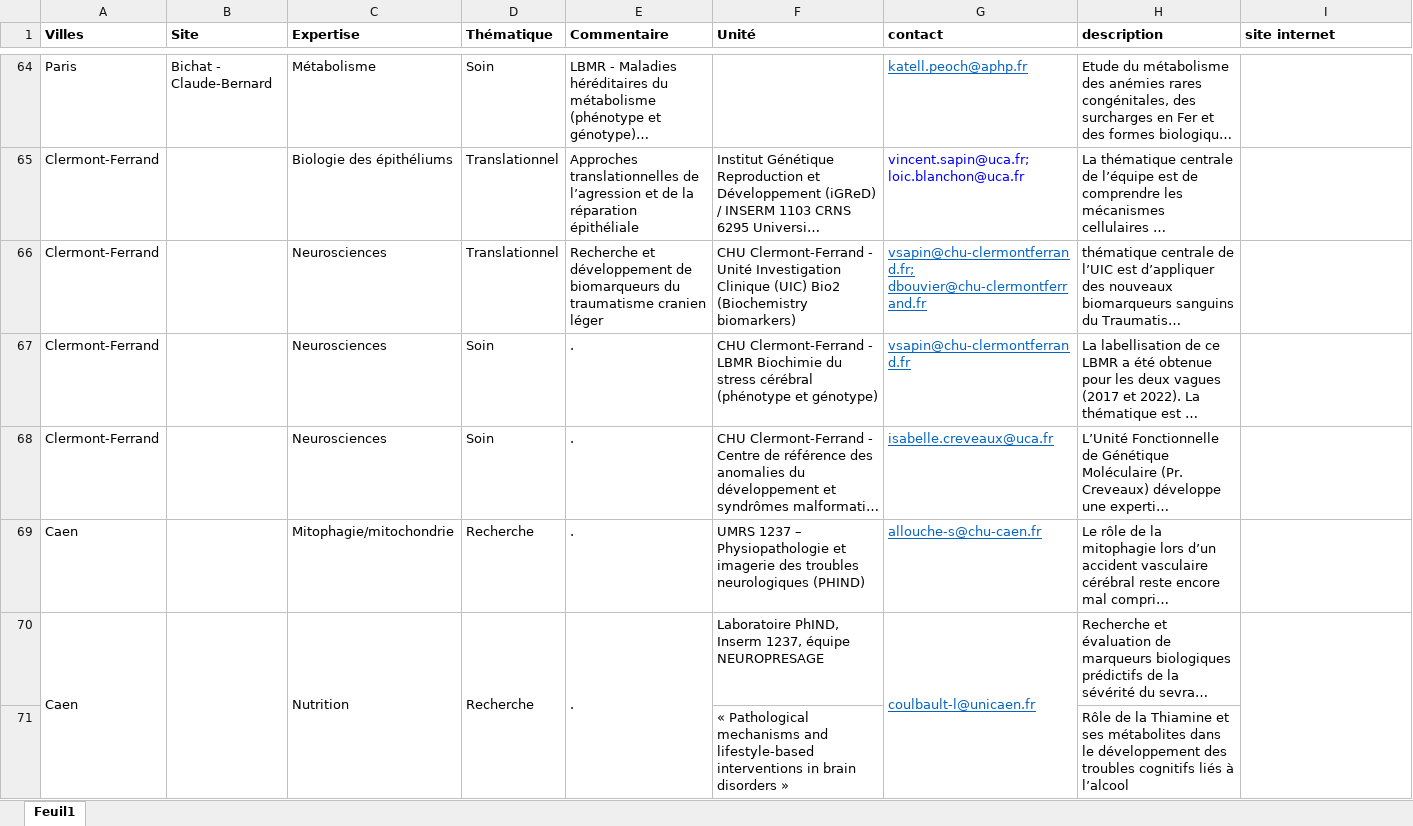
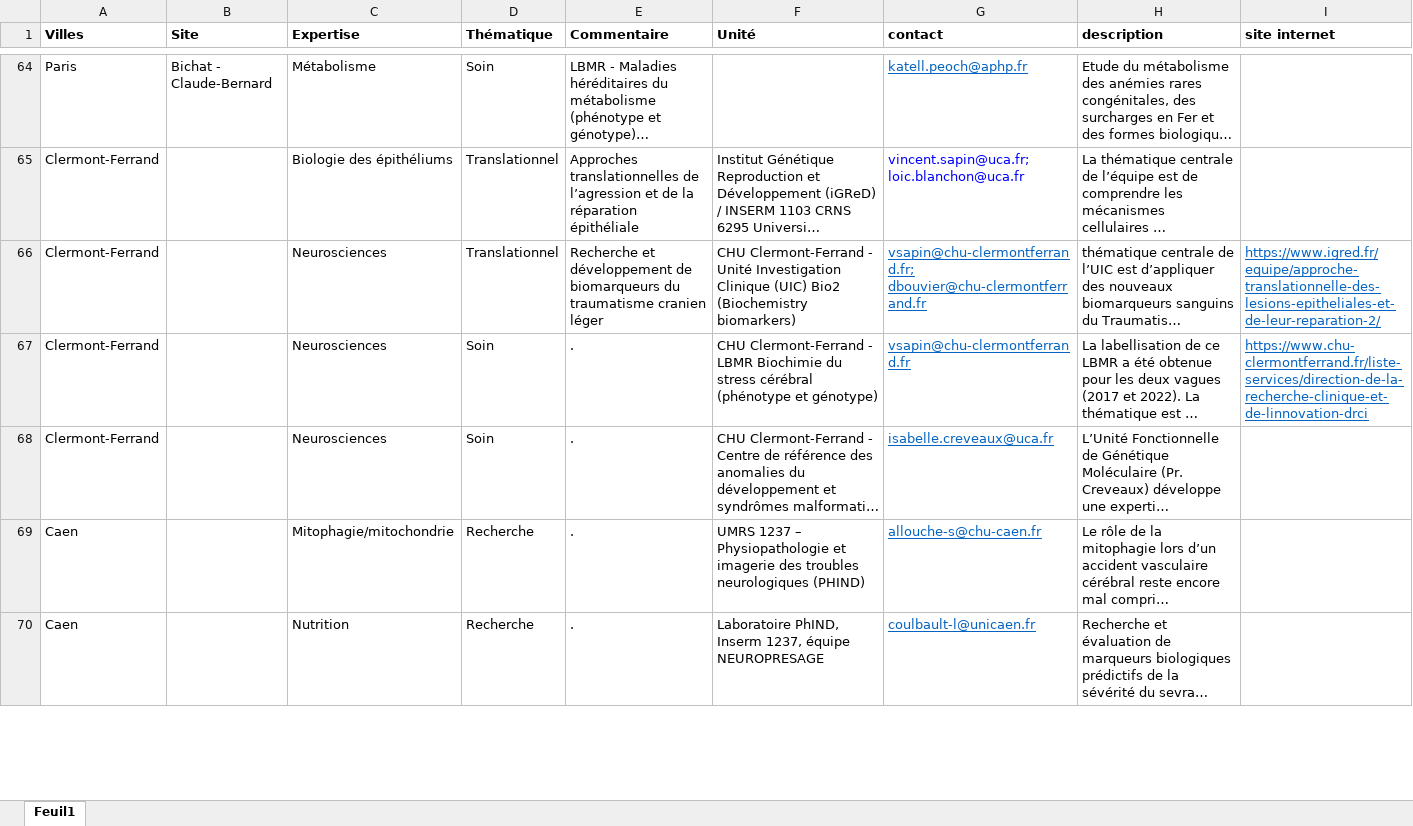
Before and after one commit to Guyon-J/Attractivity, an Excel workbook: expertises.xlsx, sheet Feuil1, drawn as a sheet; only a part is shown, gaps mark what is left out; long unchanged cells end in …; values as stored, in another font and other column widths than the file's, no borders; removed rows and columns are numbered as before the commit, all else as after; the diff covers the shown part only; the diff names each change by its address in the sheet, - before the commit and + after, or states it on an @@ line.

Commit message:
Add files via upload

```diff
--- a/expertises.xlsx (sheet Feuil1)
+++ b/expertises.xlsx (sheet Feuil1)
-I66 (site internet): (empty)
+I66 (site internet): https://www.igred.fr/equipe/approche-translationnelle-des-lesions-epitheliales-et-de-leur-reparation-2/
-I67 (site internet): (empty)
+I67 (site internet): https://www.chu-clermontferrand.fr/liste-services/direction-de-la-recherche-clinique-et-de-linnovation-drci
-A70:A72 merged
-B70:B72 merged
-C70:C72 merged
-D70:D72 merged
-E70:E72 merged
-G70:G72 merged
-I70:I72 merged
-row 71:  |  |  |  |  | « Pathological mechanisms and lifestyle-based interventions in brain disorders » |  | Rôle de la Thiamine et ses métabolites dans le développement des troubles cognitifs liés à l’alcool
```
Also changed, not shown: 2 added rows, 1 removed row and 5 edited cells elsewhere in this sheet.
